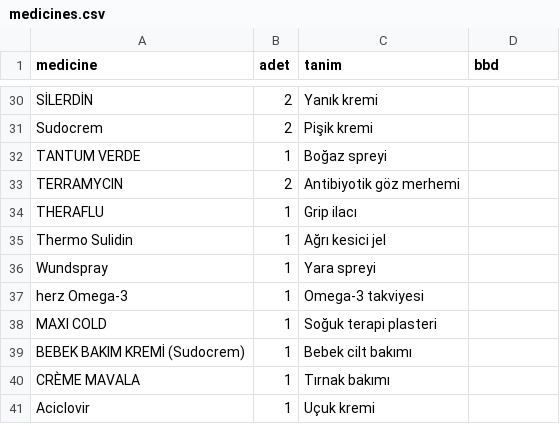
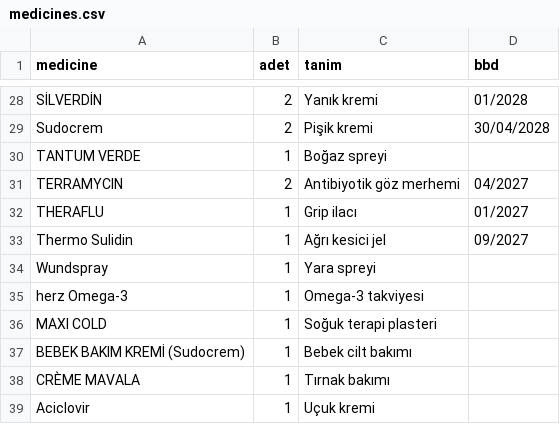
Before and after one commit to cankale/medicine_bot, a CSV file: medicines.csv, drawn as a sheet; only a part is shown, gaps mark what is left out; addresses are those after the commit; the diff covers the shown part only; the diff names each change by its address in the sheet, - before the commit and + after, or states it on an @@ line.

```diff
--- a/medicines.csv
+++ b/medicines.csv
-A28 (medicine): SİLERDİN
+A28 (medicine): SİLVERDİN
-D28 (bbd): (empty)
+D28 (bbd): 01/2028
-D29 (bbd): (empty)
+D29 (bbd): 30/04/2028
-D31 (bbd): (empty)
+D31 (bbd): 04/2027
-D32 (bbd): (empty)
+D32 (bbd): 01/2027
-D33 (bbd): (empty)
+D33 (bbd): 09/2027
```
Also changed, not shown: 2 removed rows and 14 edited cells elsewhere in this file.
